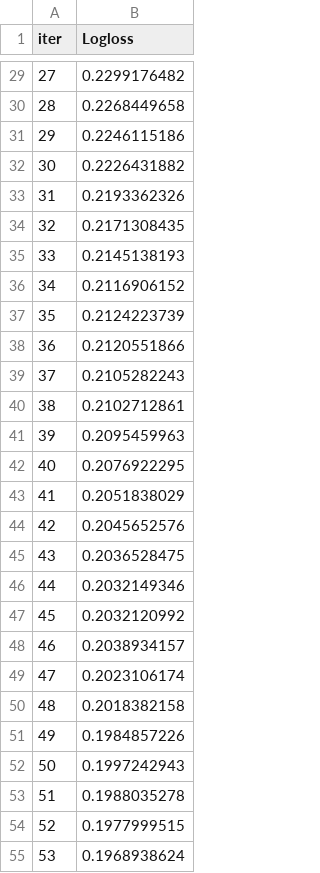
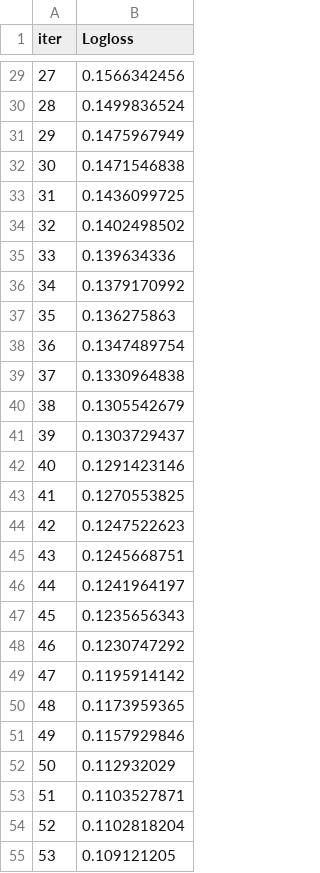
Before and after one commit to ZhuravlevaR/MLPP_ML, a TSV file: catboost_info/test_error.tsv, drawn as a sheet; only a part is shown, gaps mark what is left out; the diff covers the shown part only.

```diff
--- a/catboost_info/test_error.tsv
+++ b/catboost_info/test_error.tsv
@@ -29,27 +29,27 @@ iter	Logloss
-27	0.2299176482
-28	0.2268449658
-29	0.2246115186
-30	0.2226431882
-31	0.2193362326
-32	0.2171308435
-33	0.2145138193
-34	0.2116906152
-35	0.2124223739
-36	0.2120551866
-37	0.2105282243
-38	0.2102712861
-39	0.2095459963
-40	0.2076922295
-41	0.2051838029
-42	0.2045652576
-43	0.2036528475
-44	0.2032149346
-45	0.2032120992
-46	0.2038934157
-47	0.2023106174
-48	0.2018382158
-49	0.1984857226
-50	0.1997242943
-51	0.1988035278
-52	0.1977999515
-53	0.1968938624
+27	0.1566342456
+28	0.1499836524
+29	0.1475967949
+30	0.1471546838
+31	0.1436099725
+32	0.1402498502
+33	0.139634336
+34	0.1379170992
+35	0.136275863
+36	0.1347489754
+37	0.1330964838
+38	0.1305542679
+39	0.1303729437
+40	0.1291423146
+41	0.1270553825
+42	0.1247522623
+43	0.1245668751
+44	0.1241964197
+45	0.1235656343
+46	0.1230747292
+47	0.1195914142
+48	0.1173959365
+49	0.1157929846
+50	0.112932029
+51	0.1103527871
+52	0.1102818204
+53	0.109121205
```
Also changed, not shown: 173 edited cells elsewhere in this file, catboost_info/learn_error.tsv, catboost_info/time_left.tsv, 3 other files.
